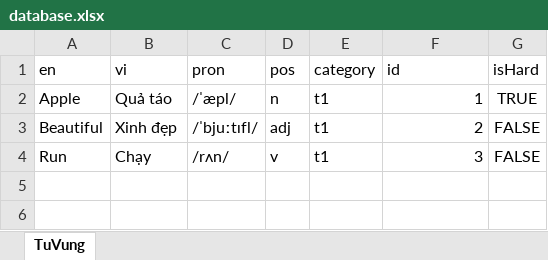
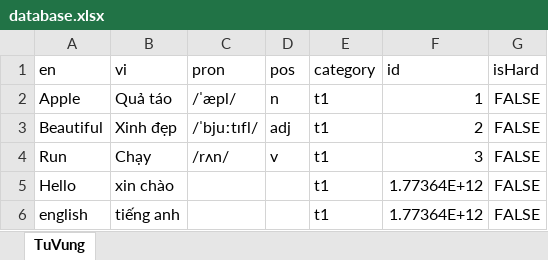
Before and after one commit to nguyends-bka/BKE, an Excel workbook: database.xlsx, sheet TuVung, drawn as a sheet; values as stored, in another font and other column widths than the file's, no borders; the diff names each change by its address in the sheet, - before the commit and + after, or states it on an @@ line.

```diff
--- a/database.xlsx (sheet TuVung)
+++ b/database.xlsx (sheet TuVung)
-G2 (isHard): TRUE
+G2 (isHard): FALSE
+row 5: Hello | xin chào |  |  | t1 | 1.77364E+12 | FALSE
+row 6: english | tiếng anh |  |  | t1 | 1.77364E+12 | FALSE
```
Also changed, not shown: 1 other file.
